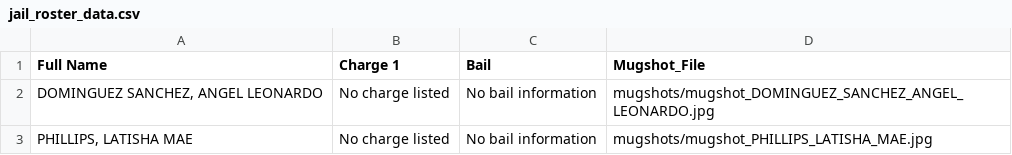
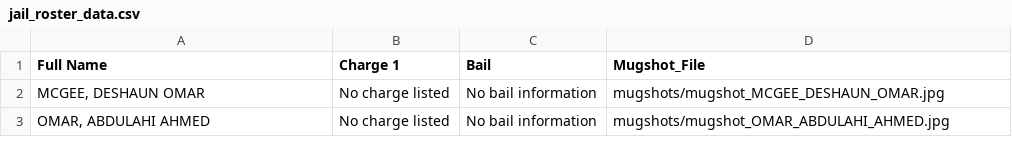
Before and after one commit to ryanjhermes/minneapolismugshots, a CSV file: jail_roster_data.csv, drawn as a sheet.

```diff
--- a/jail_roster_data.csv
+++ b/jail_roster_data.csv
@@ -1,3 +1,3 @@
 Full Name,Charge 1,Bail,Mugshot_File
-"DOMINGUEZ SANCHEZ, ANGEL LEONARDO",No charge listed,No bail information,mugshots/mugshot_DOMINGUEZ_SANCHEZ_ANGEL_LEONARDO.jpg
-"PHILLIPS, LATISHA MAE",No charge listed,No bail information,mugshots/mugshot_PHILLIPS_LATISHA_MAE.jpg
+"MCGEE, DESHAUN OMAR",No charge listed,No bail information,mugshots/mugshot_MCGEE_DESHAUN_OMAR.jpg
+"OMAR, ABDULAHI AHMED",No charge listed,No bail information,mugshots/mugshot_OMAR_ABDULAHI_AHMED.jpg
```
Also changed, not shown: 3 other files.
